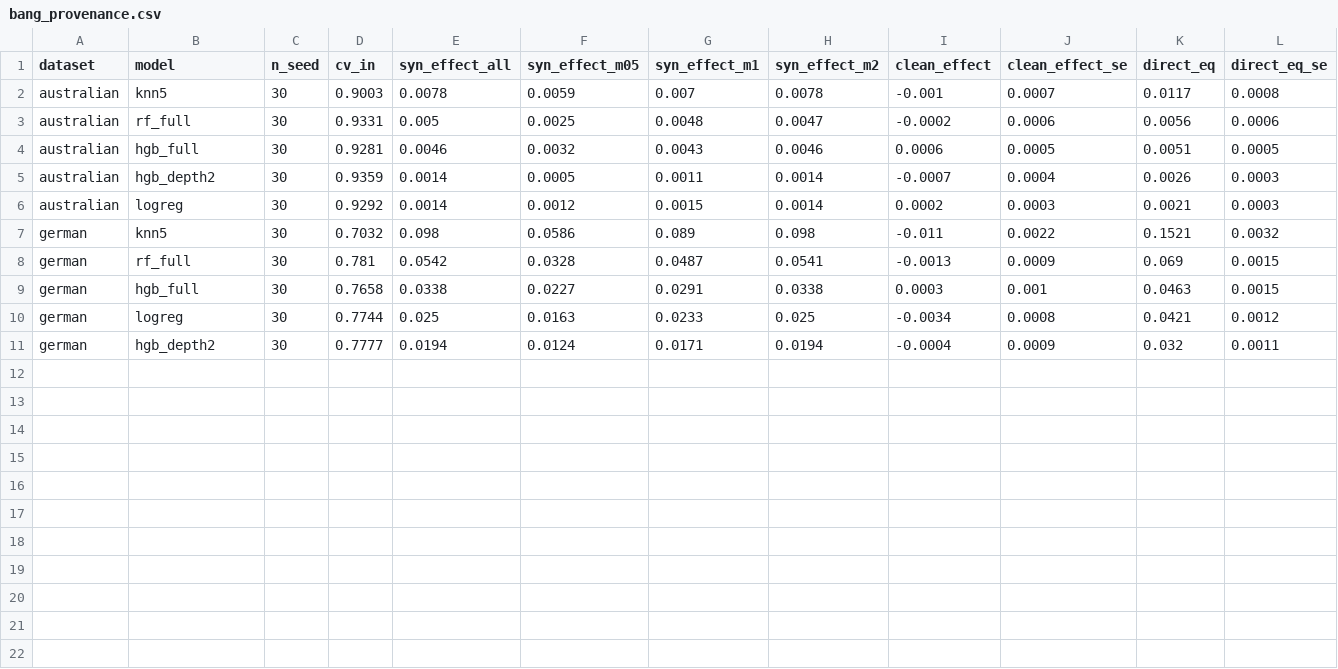
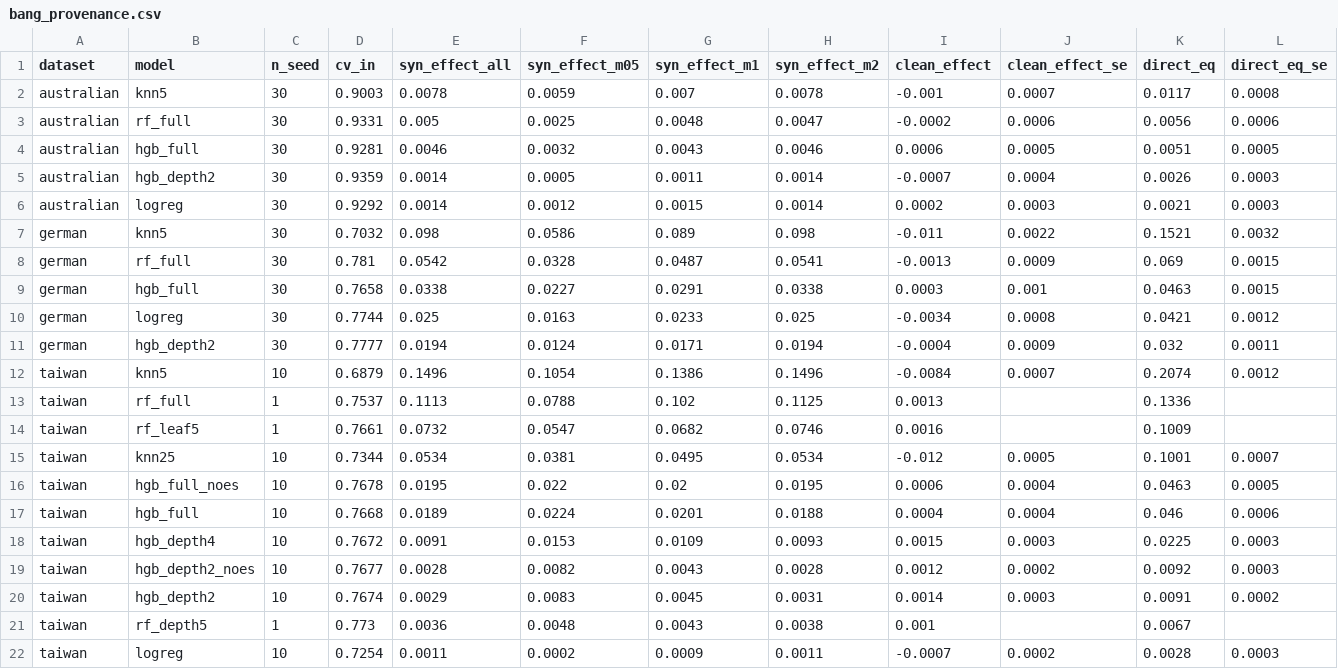
Before and after one commit to thzynu/credit-scoring-leakage, a CSV file: results/tables/bang_provenance.csv, drawn as a sheet; only a part is shown; rows hold the shown columns only; the diff names each change by its address in the sheet, - before the commit and + after, or states it on an @@ line.

```diff
--- a/results/tables/bang_provenance.csv
+++ b/results/tables/bang_provenance.csv
+row 12: taiwan | knn5 | 10 | 0.6879 | 0.1496 | 0.1054 | 0.1386 | 0.1496 | -0.0084 | 0.0007 | 0.2074 | 0.0012
+row 13: taiwan | rf_full | 1 | 0.7537 | 0.1113 | 0.0788 | 0.102 | 0.1125 | 0.0013 |  | 0.1336
+row 14: taiwan | rf_leaf5 | 1 | 0.7661 | 0.0732 | 0.0547 | 0.0682 | 0.0746 | 0.0016 |  | 0.1009
+row 15: taiwan | knn25 | 10 | 0.7344 | 0.0534 | 0.0381 | 0.0495 | 0.0534 | -0.012 | 0.0005 | 0.1001 | 0.0007
+row 16: taiwan | hgb_full_noes | 10 | 0.7678 | 0.0195 | 0.022 | 0.02 | 0.0195 | 0.0006 | 0.0004 | 0.0463 | 0.0005
+row 17: taiwan | hgb_full | 10 | 0.7668 | 0.0189 | 0.0224 | 0.0201 | 0.0188 | 0.0004 | 0.0004 | 0.046 | 0.0006
+row 18: taiwan | hgb_depth4 | 10 | 0.7672 | 0.0091 | 0.0153 | 0.0109 | 0.0093 | 0.0015 | 0.0003 | 0.0225 | 0.0003
+row 19: taiwan | hgb_depth2_noes | 10 | 0.7677 | 0.0028 | 0.0082 | 0.0043 | 0.0028 | 0.0012 | 0.0002 | 0.0092 | 0.0003
+row 20: taiwan | hgb_depth2 | 10 | 0.7674 | 0.0029 | 0.0083 | 0.0045 | 0.0031 | 0.0014 | 0.0003 | 0.0091 | 0.0002
+row 21: taiwan | rf_depth5 | 1 | 0.773 | 0.0036 | 0.0048 | 0.0043 | 0.0038 | 0.001 |  | 0.0067
+row 22: taiwan | logreg | 10 | 0.7254 | 0.0011 | 0.0002 | 0.0009 | 0.0011 | -0.0007 | 0.0002 | 0.0028 | 0.0003
```
Also changed, not shown: results/provgeom_taiwan_smote.csv, results/tables/bang_provenance_geom.csv, 2 other files.
